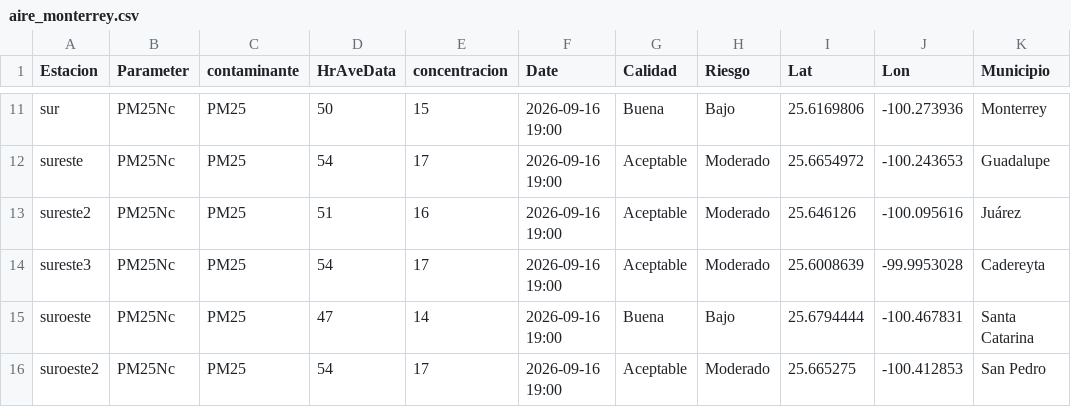
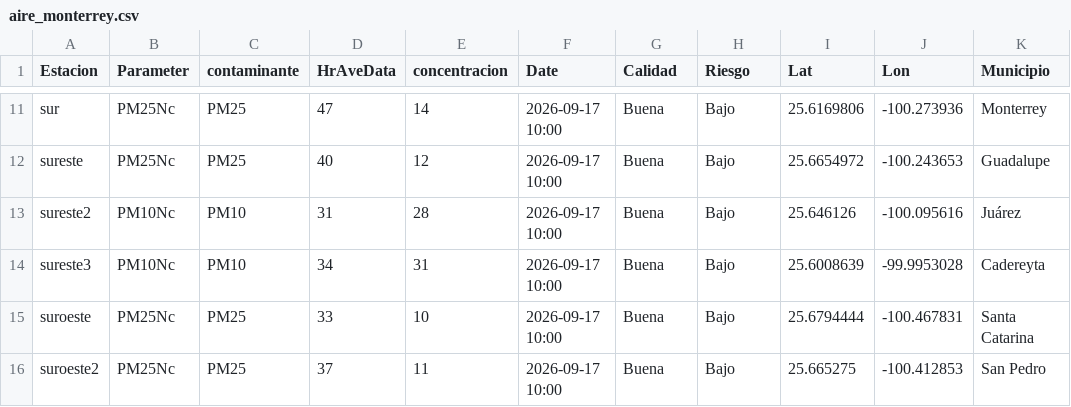
Before and after one commit to LuisRodarteC/AIRENL, a CSV file: aire_monterrey.csv, drawn as a sheet; only a part is shown, gaps mark what is left out; the diff covers the shown part only; the diff names each change by its address in the sheet, - before the commit and + after, or states it on an @@ line.

```diff
--- a/aire_monterrey.csv
+++ b/aire_monterrey.csv
-D11 (HrAveData): 50
+D11 (HrAveData): 47
-E11 (concentracion): 15
+E11 (concentracion): 14
-F11:F16 (Date): 2026-09-16 19:00
+F11:F16 (Date): 2026-09-17 10:00
-D12 (HrAveData): 54
+D12 (HrAveData): 40
-E12 (concentracion): 17
+E12 (concentracion): 12
-G12:G14 (Calidad): Aceptable
+G12:G14 (Calidad): Buena
-H12:H14 (Riesgo): Moderado
+H12:H14 (Riesgo): Bajo
-B13:B14 (Parameter): PM25Nc
+B13:B14 (Parameter): PM10Nc
-C13:C14 (contaminante): PM25
+C13:C14 (contaminante): PM10
-D13 (HrAveData): 51
+D13 (HrAveData): 31
-E13 (concentracion): 16
+E13 (concentracion): 28
-D14 (HrAveData): 54
+D14 (HrAveData): 34
-E14 (concentracion): 17
+E14 (concentracion): 31
-D15 (HrAveData): 47
+D15 (HrAveData): 33
-E15 (concentracion): 14
+E15 (concentracion): 10
-D16 (HrAveData): 54
+D16 (HrAveData): 37
-E16 (concentracion): 17
+E16 (concentracion): 11
-G16 (Calidad): Aceptable
+G16 (Calidad): Buena
-H16 (Riesgo): Moderado
+H16 (Riesgo): Bajo
```
Also changed, not shown: 43 edited cells elsewhere in this file, aire_indice_api_ancho.csv, 1 other file.
